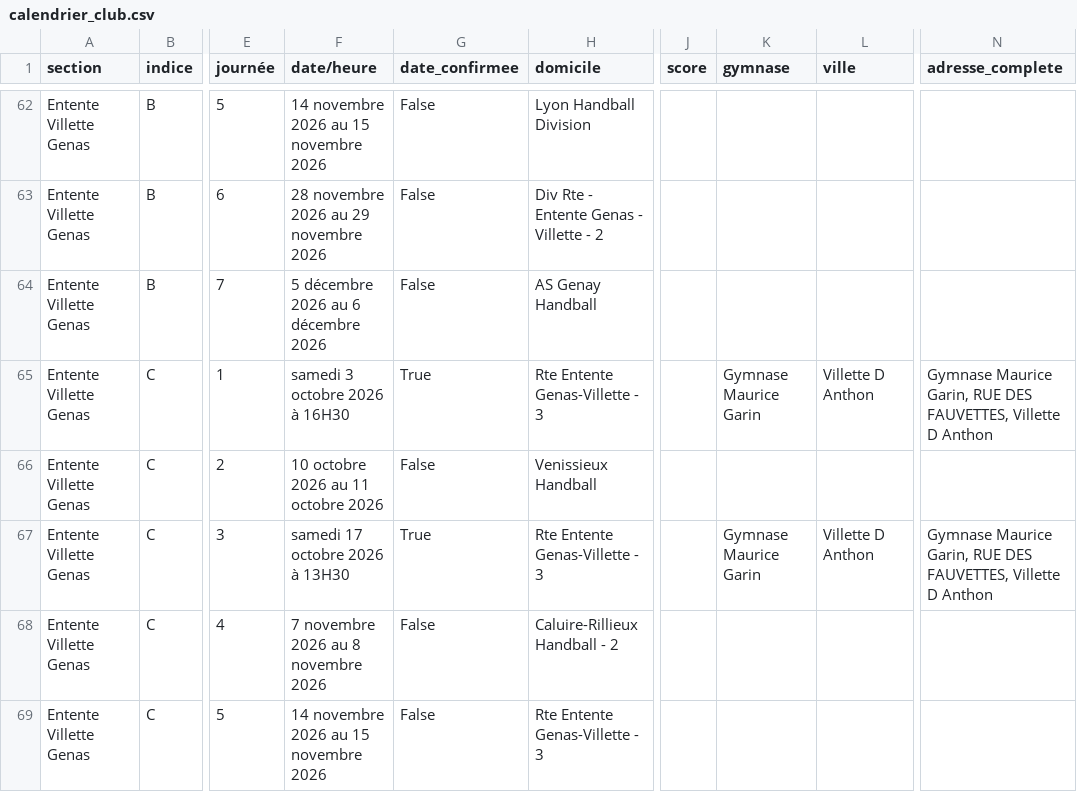
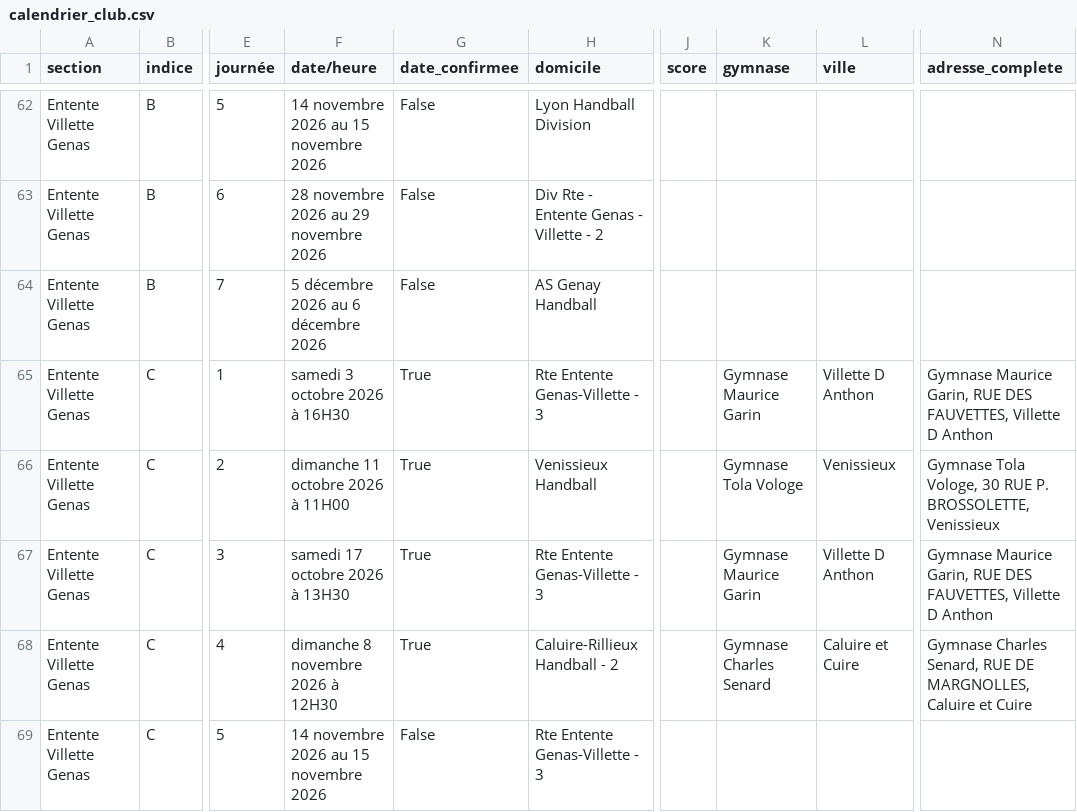
Before and after one commit to sportingvillette/competitions, a CSV file: data/calendrier_club.csv, drawn as a sheet; only a part is shown, gaps mark what is left out; the diff covers the shown part only; the diff names each change by its address in the sheet, - before the commit and + after, or states it on an @@ line.

```diff
--- a/data/calendrier_club.csv
+++ b/data/calendrier_club.csv
-F66 (date/heure): 10 octobre 2026 au 11 octobre 2026
+F66 (date/heure): dimanche 11 octobre 2026 à 11H00
-G66 (date_confirmee): False
+G66 (date_confirmee): True
-K66 (gymnase): (empty)
+K66 (gymnase): Gymnase Tola Vologe
-L66 (ville): (empty)
+L66 (ville): Venissieux
-N66 (adresse_complete): (empty)
+N66 (adresse_complete): Gymnase Tola Vologe, 30 RUE P. BROSSOLETTE, Venissieux
-F68 (date/heure): 7 novembre 2026 au 8 novembre 2026
+F68 (date/heure): dimanche 8 novembre 2026 à 12H30
-G68 (date_confirmee): False
+G68 (date_confirmee): True
-K68 (gymnase): (empty)
+K68 (gymnase): Gymnase Charles Senard
-L68 (ville): (empty)
+L68 (ville): Caluire et Cuire
-N68 (adresse_complete): (empty)
+N68 (adresse_complete): Gymnase Charles Senard, RUE DE MARGNOLLES, Caluire et Cuire
```
Also changed, not shown: 16 edited cells elsewhere in this file, 2 other files.
